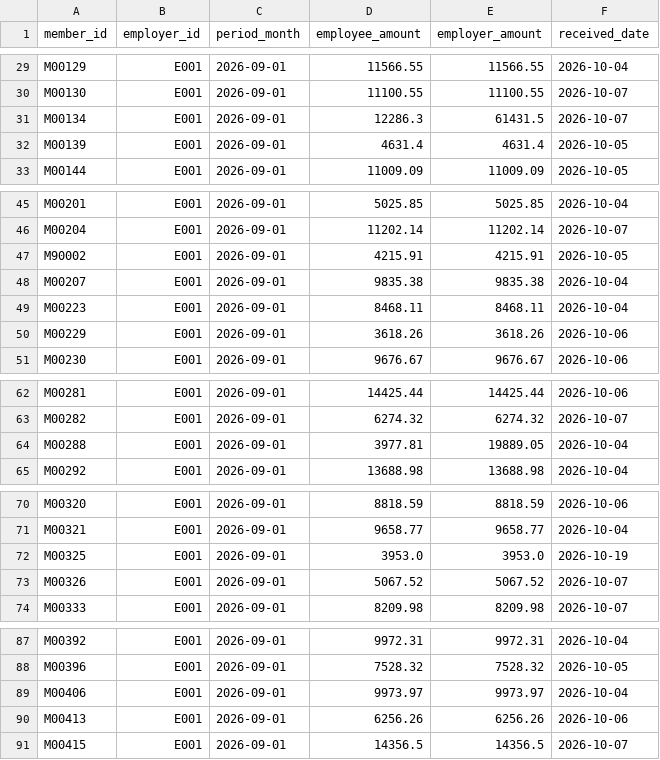
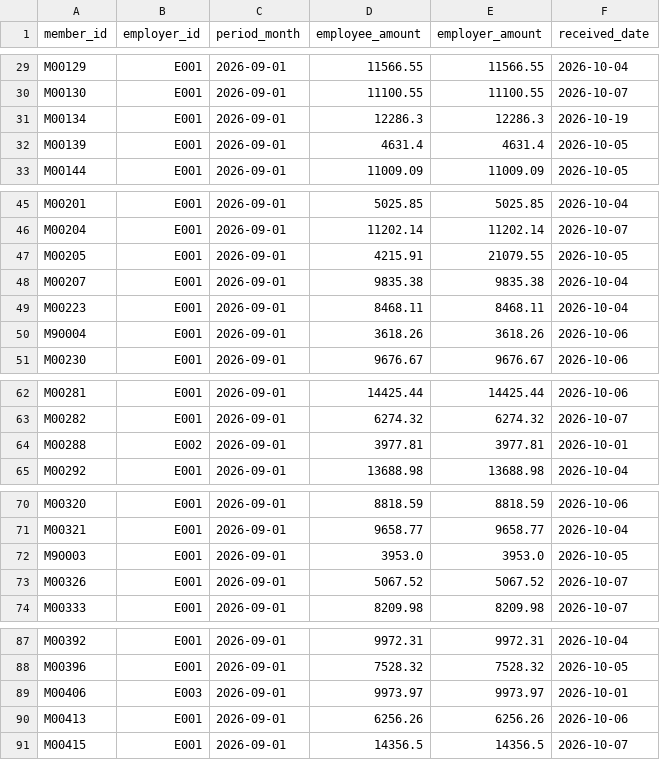
Before and after one commit to jaspreet07-hub/finance-project, a CSV file: data/sample/E001_2026-09.csv, drawn as a sheet; only a part is shown, gaps mark what is left out; the diff covers the shown part only.

```diff
--- a/data/sample/E001_2026-09.csv
+++ b/data/sample/E001_2026-09.csv
@@ -30,3 +30,3 @@ M00129,E001,2026-09-01,11566.55,11566.55,2026-10-04
 M00130,E001,2026-09-01,11100.55,11100.55,2026-10-07
-M00134,E001,2026-09-01,12286.3,61431.5,2026-10-07
+M00134,E001,2026-09-01,12286.3,12286.3,2026-10-19
 M00139,E001,2026-09-01,4631.4,4631.4,2026-10-05
@@ -46,6 +46,6 @@ M00201,E001,2026-09-01,5025.85,5025.85,2026-10-04
 M00204,E001,2026-09-01,11202.14,11202.14,2026-10-07
-M90002,E001,2026-09-01,4215.91,4215.91,2026-10-05
+M00205,E001,2026-09-01,4215.91,21079.55,2026-10-05
 M00207,E001,2026-09-01,9835.38,9835.38,2026-10-04
 M00223,E001,2026-09-01,8468.11,8468.11,2026-10-04
-M00229,E001,2026-09-01,3618.26,3618.26,2026-10-06
+M90004,E001,2026-09-01,3618.26,3618.26,2026-10-06
 M00230,E001,2026-09-01,9676.67,9676.67,2026-10-06
@@ -63,3 +63,3 @@ M00281,E001,2026-09-01,14425.44,14425.44,2026-10-06
 M00282,E001,2026-09-01,6274.32,6274.32,2026-10-07
-M00288,E001,2026-09-01,3977.81,19889.05,2026-10-04
+M00288,E002,2026-09-01,3977.81,3977.81,2026-10-01
 M00292,E001,2026-09-01,13688.98,13688.98,2026-10-04
@@ -71,3 +71,3 @@ M00320,E001,2026-09-01,8818.59,8818.59,2026-10-06
 M00321,E001,2026-09-01,9658.77,9658.77,2026-10-04
-M00325,E001,2026-09-01,3953.0,3953.0,2026-10-19
+M90003,E001,2026-09-01,3953.0,3953.0,2026-10-05
 M00326,E001,2026-09-01,5067.52,5067.52,2026-10-07
@@ -88,3 +88,3 @@ M00392,E001,2026-09-01,9972.31,9972.31,2026-10-04
 M00396,E001,2026-09-01,7528.32,7528.32,2026-10-05
-M00406,E001,2026-09-01,9973.97,9973.97,2026-10-04
+M00406,E003,2026-09-01,9973.97,9973.97,2026-10-01
 M00413,E001,2026-09-01,6256.26,6256.26,2026-10-06
```
Also changed, not shown: 2 edited cells elsewhere in this file, 2 other files.
